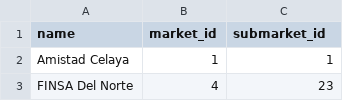
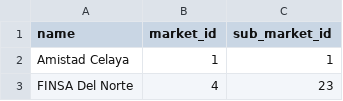
Before and after one commit to market-analysis-dev/laravel-back, a CSV file: storage/app/industrial-parks.csv, drawn as a sheet; only a part is shown.

```diff
--- a/storage/app/industrial-parks.csv
+++ b/storage/app/industrial-parks.csv
@@ -1,2 +1,2 @@
-"name","market_id","submarket_id"
+"name","market_id","sub_market_id"
 "Amistad Celaya",1,1
```
Also changed, not shown: 2 other files.
